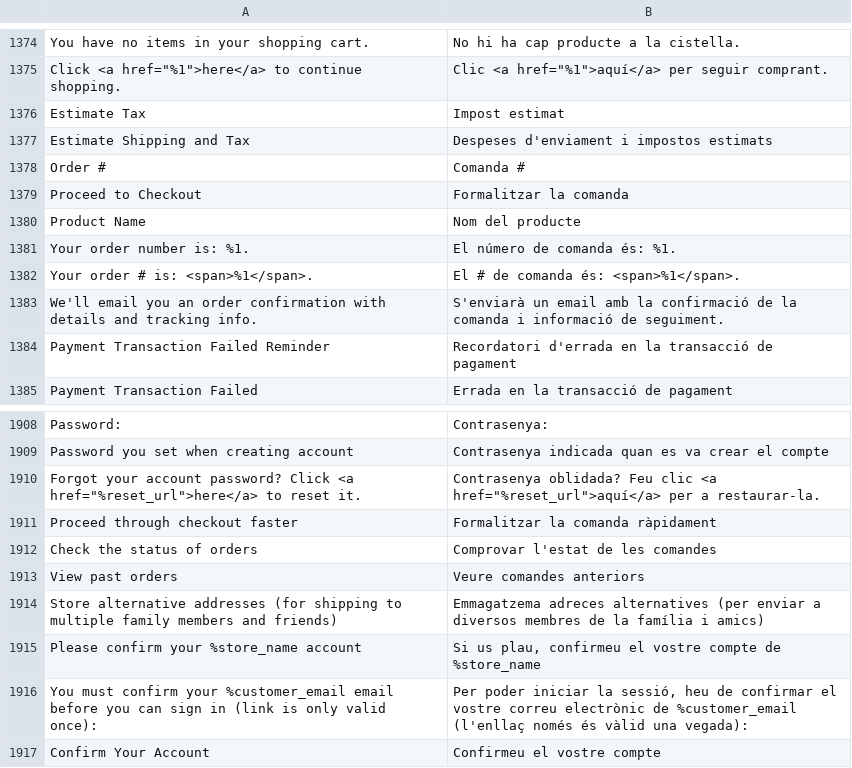
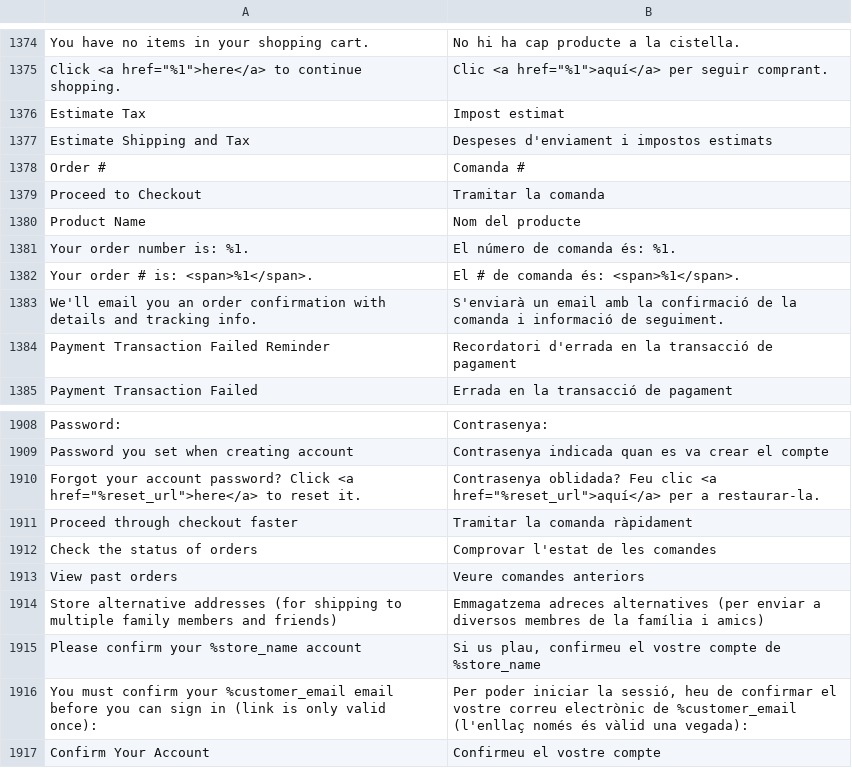
Before and after one commit to magento-l10n/language-ca_ES, a CSV file: ca_ES.csv, drawn as a sheet; only a part is shown, gaps mark what is left out; the diff names each change by its address in the sheet, - before the commit and + after, or states it on an @@ line.

Commit message:
Updating translations from Crowdin.

```diff
--- a/ca_ES.csv
+++ b/ca_ES.csv
-B1379: Formalitzar la comanda
+B1379: Tramitar la comanda
-B1911: Formalitzar la comanda ràpidament
+B1911: Tramitar la comanda ràpidament
```
Also changed, not shown: 1 other file.
